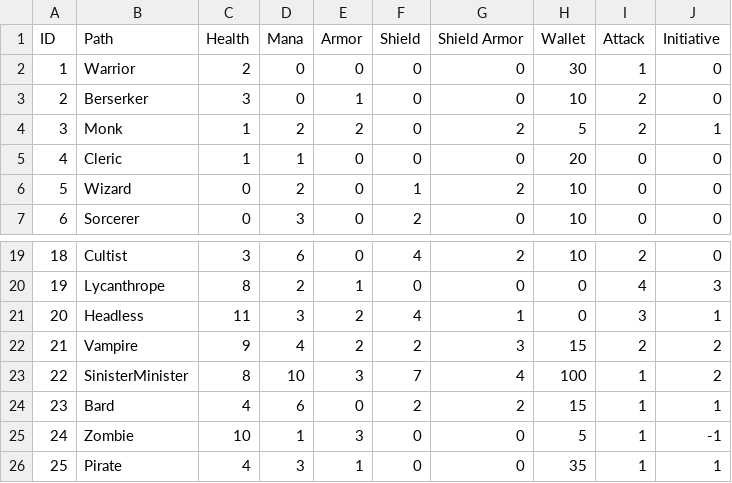
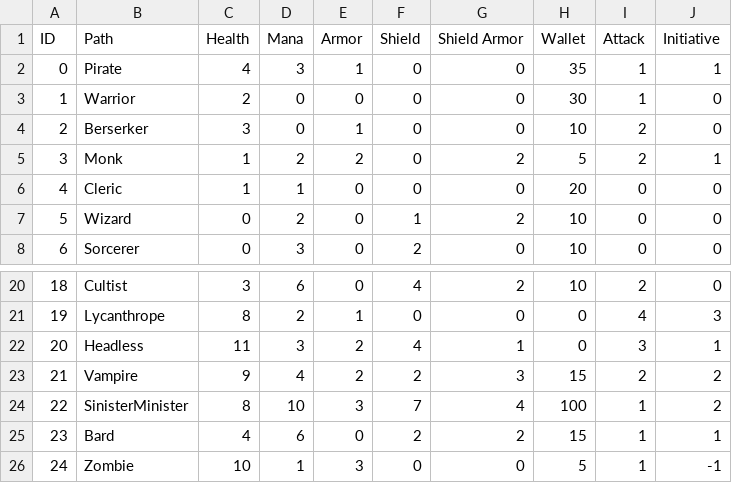
Before and after one commit to DigitalSkoll/Soulsborne, a CSV file: data/Paths.csv, drawn as a sheet; only a part is shown, gaps mark what is left out; removed rows and columns are numbered as before the commit, all else as after; the diff names each change by its address in the sheet, - before the commit and + after, or states it on an @@ line.

Commit message:
Major Changes to Role.h and changes to apply_race and apply_path for Player.h

```diff
--- a/data/Paths.csv
+++ b/data/Paths.csv
+row 2: 0 | Pirate | 4 | 3 | 1 | 0 | 0 | 35 | 1 | 1
-row 26: 25 | Pirate | 4 | 3 | 1 | 0 | 0 | 35 | 1 | 1
```
Also changed, not shown: 9 other files.
